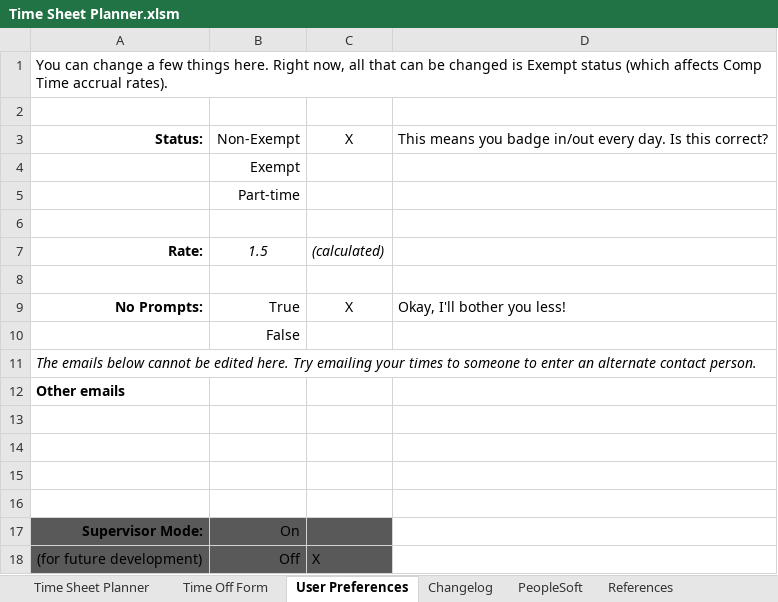
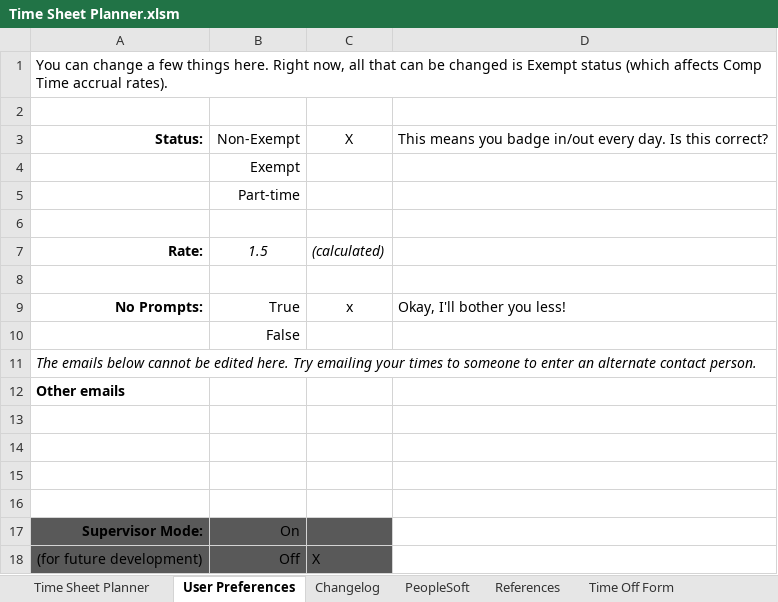
Before and after one commit to jakebathman/Time-Sheet-Planner, an Excel workbook: working-binary/Time Sheet Planner.xlsm, sheet User Preferences, drawn as a sheet; values as stored, in another font and other column widths than the file's, no borders; the diff names each change by its address in the sheet, - before the commit and + after, or states it on an @@ line.

```diff
--- a/working-binary/Time Sheet Planner.xlsm (sheet User Preferences)
+++ b/working-binary/Time Sheet Planner.xlsm (sheet User Preferences)
@@ sheet tab order changed: Time Sheet Planner | User Preferences | Changelog | PeopleSoft | References | Time Off Form @@
-C9: X
+C9: x
```
Also changed, not shown: sheet References, sheet Time Off Form, charts or pictures, 14 other files.
